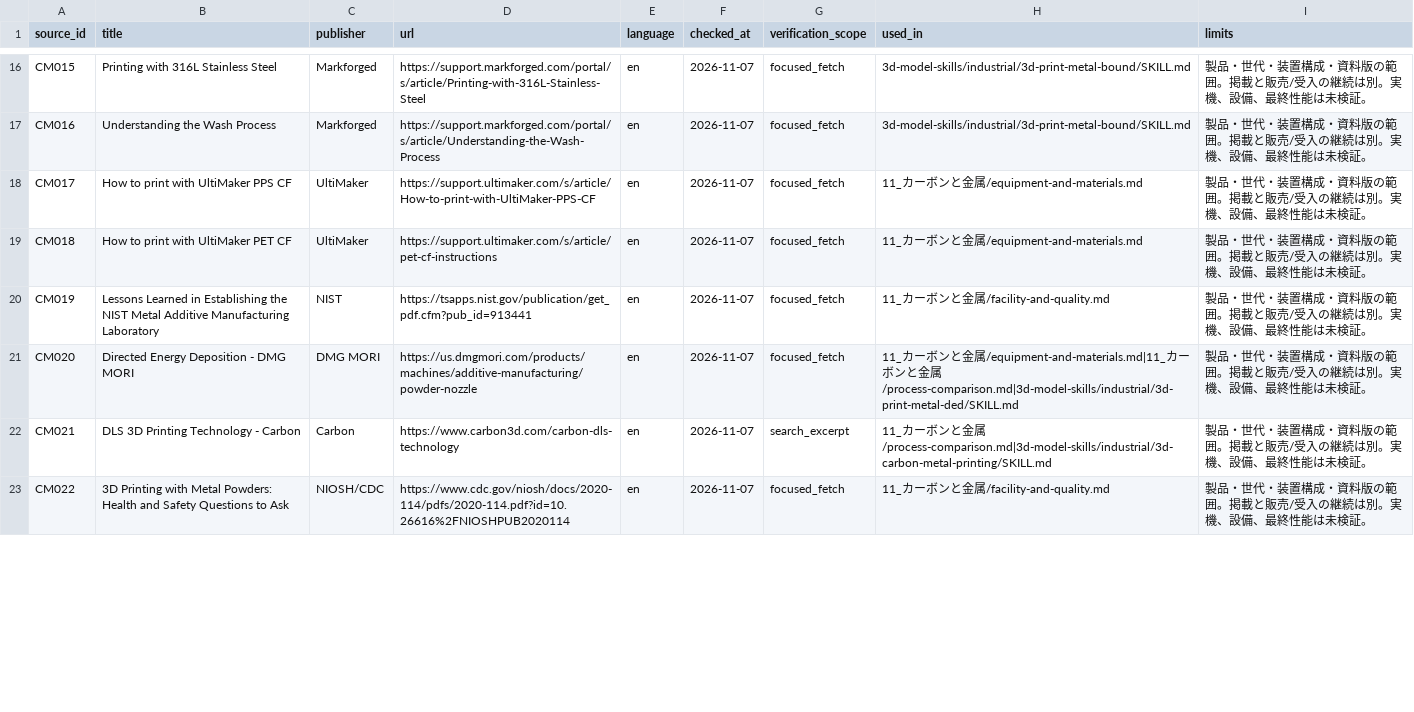
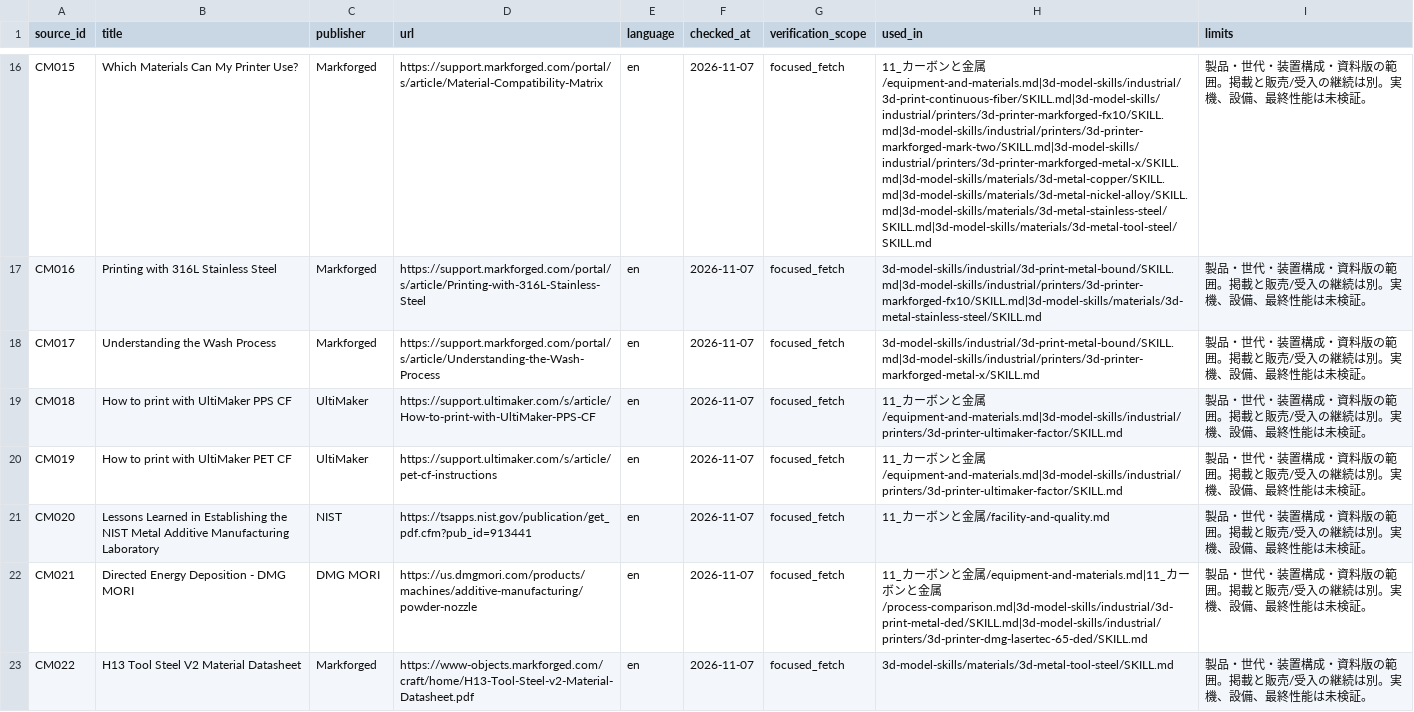
Before and after one commit to masatoshibukawa/RocketCreater, a CSV file: 3d model/11_カーボンと金属/sources.csv, drawn as a sheet; only a part is shown, gaps mark what is left out; the diff covers the shown part only; the diff names each change by its address in the sheet, - before the commit and + after, or states it on an @@ line.

Commit message:
docs: add industrial printer and metal alloy skills

```diff
--- a/3d model/11_カーボンと金属/sources.csv
+++ b/3d model/11_カーボンと金属/sources.csv
-B16 (title): Printing with 316L Stainless Steel
+B16 (title): Which Materials Can My Printer Use?
-D16 (url): https://support.markforged.com/portal/s/article/Printing-with-316L-Stainless-Steel
+D16 (url): https://support.markforged.com/portal/s/article/Material-Compatibility-Matrix
-H16 (used_in): 3d-model-skills/industrial/3d-print-metal-bound/SKILL.md
+H16 (used_in): 11_カーボンと金属/equipment-and-materials.md|3d-model-skills/industrial/3d-print-continuous-fiber/SKILL.md|3d-model-skills/industrial/printers/3d-printer-markforged-fx10/SKILL.md|3d-model-skills/industrial/printers/3d-printer-markforged-mark-two/SKILL.md|3d-model-skills/industrial/printers/3d-printer-markforged-metal-x/SKILL.md|3d-model-skills/materials/3d-metal-copper/SKILL.md|3d-model-skills/materials/3d-metal-nickel-alloy/SKILL.md|3d-model-skills/materials/3d-metal-stainless-steel/SKILL.md|3d-model-skills/materials/3d-metal-tool-steel/SKILL.md
-B17 (title): Understanding the Wash Process
+B17 (title): Printing with 316L Stainless Steel
-D17 (url): https://support.markforged.com/portal/s/article/Understanding-the-Wash-Process
+D17 (url): https://support.markforged.com/portal/s/article/Printing-with-316L-Stainless-Steel
-H17 (used_in): 3d-model-skills/industrial/3d-print-metal-bound/SKILL.md
+H17 (used_in): 3d-model-skills/industrial/3d-print-metal-bound/SKILL.md|3d-model-skills/industrial/printers/3d-printer-markforged-fx10/SKILL.md|3d-model-skills/materials/3d-metal-stainless-steel/SKILL.md
-B18 (title): How to print with UltiMaker PPS CF
+B18 (title): Understanding the Wash Process
-C18 (publisher): UltiMaker
+C18 (publisher): Markforged
-D18 (url): https://support.ultimaker.com/s/article/How-to-print-with-UltiMaker-PPS-CF
+D18 (url): https://support.markforged.com/portal/s/article/Understanding-the-Wash-Process
-H18 (used_in): 11_カーボンと金属/equipment-and-materials.md
+H18 (used_in): 3d-model-skills/industrial/3d-print-metal-bound/SKILL.md|3d-model-skills/industrial/printers/3d-printer-markforged-metal-x/SKILL.md
-B19 (title): How to print with UltiMaker PET CF
+B19 (title): How to print with UltiMaker PPS CF
-D19 (url): https://support.ultimaker.com/s/article/pet-cf-instructions
+D19 (url): https://support.ultimaker.com/s/article/How-to-print-with-UltiMaker-PPS-CF
-H19 (used_in): …金属/equipment-and-materials.md
+H19 (used_in): …金属/equipment-and-materials.md|3d-model-skills/industrial/printers/3d-printer-ultimaker-factor/SKILL.md
-B20 (title): Lessons Learned in Establishing the NIST Metal Additive Manufacturing Laboratory
+B20 (title): How to print with UltiMaker PET CF
-C20 (publisher): NIST
+C20 (publisher): UltiMaker
-D20 (url): https://tsapps.nist.gov/publication/get_pdf.cfm?pub_id=913441
+D20 (url): https://support.ultimaker.com/s/article/pet-cf-instructions
-H20 (used_in): …金属/facility-and-quality.md
+H20 (used_in): …金属/equipment-and-materials.md|3d-model-skills/industrial/printers/3d-printer-ultimaker-factor/SKILL.md
-B21 (title): Directed Energy Deposition - DMG MORI
+B21 (title): Lessons Learned in Establishing the NIST Metal Additive Manufacturing Laboratory
-C21 (publisher): DMG MORI
+C21 (publisher): NIST
-D21 (url): https://us.dmgmori.com/products/machines/additive-manufacturing/powder-nozzle
+D21 (url): https://tsapps.nist.gov/publication/get_pdf.cfm?pub_id=913441
-H21 (used_in): …金属/equipment-and-materials.md|11_カーボンと金属/process-comparison.md|3d-model-skills/industrial/3d-print-metal-ded/SKILL.md
+H21 (used_in): …金属/facility-and-quality.md
-B22 (title): DLS 3D Printing Technology - Carbon
+B22 (title): Directed Energy Deposition - DMG MORI
-C22 (publisher): Carbon
+C22 (publisher): DMG MORI
-D22 (url): https://www.carbon3d.com/carbon-dls-technology
+D22 (url): https://us.dmgmori.com/products/machines/additive-manufacturing/powder-nozzle
-G22 (verification_scope): search_excerpt
+G22 (verification_scope): focused_fetch
-H22 (used_in): …金属/process-comparison.md|3d-model-skills/industrial/3d-carbon-metal-printing/SKILL.md
+H22 (used_in): …金属/equipment-and-materials.md|11_カーボンと金属/process-comparison.md|3d-model-skills/industrial/3d-print-metal-ded/SKILL.md|3d-model-skills/industrial/printers/3d-printer-dmg-lasertec-65-ded/SKILL.md
-B23 (title): 3D Printing with Metal Powders: Health and Safety Questions to Ask
+B23 (title): H13 Tool Steel V2 Material Datasheet
-C23 (publisher): NIOSH/CDC
+C23 (publisher): Markforged
-D23 (url): https://www.cdc.gov/niosh/docs/2020-114/pdfs/2020-114.pdf?id=10.26616%2FNIOSHPUB2020114
+D23 (url): https://www-objects.markforged.com/craft/home/H13-Tool-Steel-v2-Material-Datasheet.pdf
-H23 (used_in): 11_カーボンと金属/facility-and-quality.md
+H23 (used_in): 3d-model-skills/materials/3d-metal-tool-steel/SKILL.md
```
Also changed, not shown: 9 added rows and 77 edited cells elsewhere in this file, 39 other files.
